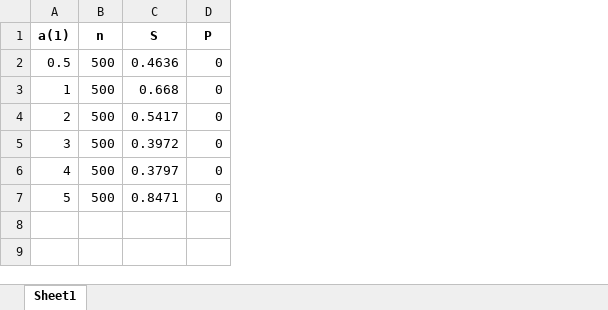
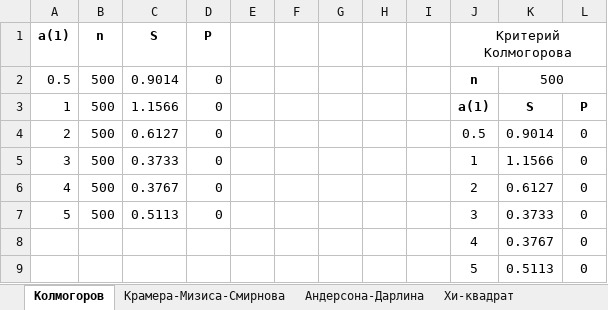
Before and after one commit to Humble-proger/OP_LABS, an Excel workbook: Лаба 2/Результаты/Полученные результаты/Обобщённый Вейбула/Сложная гипотеза/Файлы таблиц с данными/Колмагорова_result.xlsx, sheet Колмогоров, drawn as a sheet; values as stored, in another font and other column widths than the file's, no borders; the diff names each change by its address in the sheet, - before the commit and + after, or states it on an @@ line.

```diff
--- a/Лаба 2/Результаты/Полученные результаты/Обобщённый Вейбула/Сложная гипотеза/Файлы таблиц с данными/Колмагорова_result.xlsx (sheet Колмогоров)
+++ b/Лаба 2/Результаты/Полученные результаты/Обобщённый Вейбула/Сложная гипотеза/Файлы таблиц с данными/Колмагорова_result.xlsx (sheet Колмогоров)
-sheet tab: Sheet1
+sheet tab: Колмогоров
+sheet tab: Крамера-Мизиса-Смирнова
+sheet tab: Андерсона-Дарлина
+sheet tab: Хи-квадрат
+column E, empty
+column F, empty
+column G, empty
+column H, empty
+column I, empty
+column J (Критерий Колмогорова), rows 2-7: n | a(1) | 0.5 | 1 | 2 | 3
+column K, rows 2-7: 500 | S | 0.9014 | 1.1566 | 0.6127 | 0.3733
+column L, rows 3-7: P | 0 | 0 | 0 | 0
-C2 (S): 0.4636
+C2 (S): 0.9014
-C3 (S): 0.668
+C3 (S): 1.1566
-C4 (S): 0.5417
+C4 (S): 0.6127
-C5 (S): 0.3972
+C5 (S): 0.3733
-C6 (S): 0.3797
+C6 (S): 0.3767
-C7 (S): 0.8471
+C7 (S): 0.5113
+row 8:  |  |  |  |  |  |  |  |  | 4 | 0.3767 | 0
+row 9:  |  |  |  |  |  |  |  |  | 5 | 0.5113 | 0
```
Also changed, not shown: Лаба 2/Результаты/Полученные результаты/Нормальное распределение/Файлы таблиц резальтатов/Калмогоров_result.xlsx, Лаба 2/Результаты/Полученные результаты/Обобщённый Вейбула/Сложная гипотеза/Файлы таблиц с данными/Андерсон-Дарлинг_result.xlsx, 52 other files.
